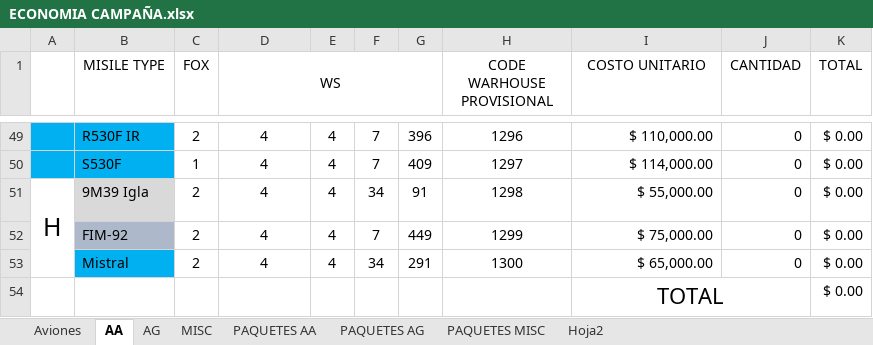
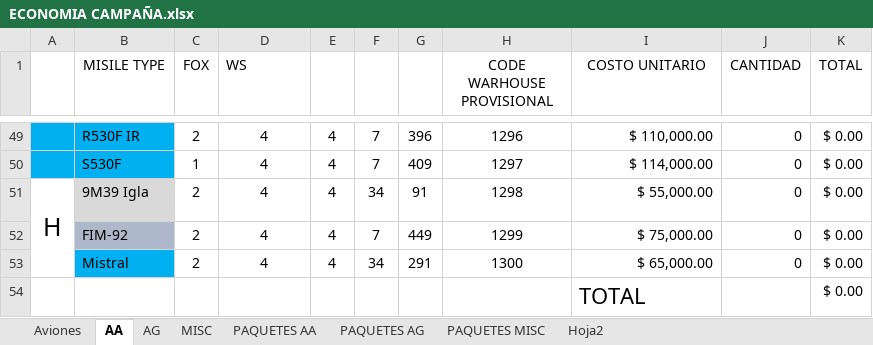
Before and after one commit to sebasparra26/DCS_World_MISSIONS_SERVER, an Excel workbook: MISSION/CAMPAÑA/ECONOMIA CAMPAÑA.xlsx, sheet AA, drawn as a sheet; only a part is shown, gaps mark what is left out; values as stored, in another font and other column widths than the file's, no borders; removed rows and columns are numbered as before the commit, all else as after; the diff covers the shown part only; the diff names each change by its address in the sheet, - before the commit and + after, or states it on an @@ line.

Commit message:
AAA

```diff
--- a/MISSION/CAMPAÑA/ECONOMIA CAMPAÑA.xlsx (sheet AA)
+++ b/MISSION/CAMPAÑA/ECONOMIA CAMPAÑA.xlsx (sheet AA)
-D1 alignment: center
+D1 alignment: left
-D1:G1 merged
-I54 alignment: center
+I54 alignment: left
-I54:J54 merged
```
Also changed, not shown: 8 added rows, 8 removed rows, 5 moved rows, 11 edited cells, cell formats and merged cells elsewhere in this sheet, sheet PAQUETES AA, sheet PAQUETES AG, formulas that keep their value.
